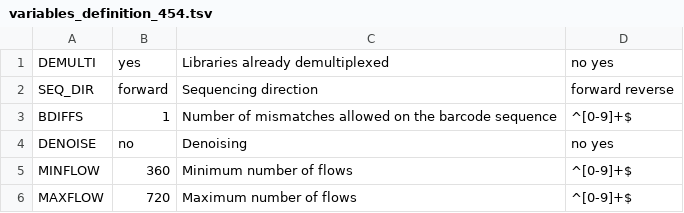
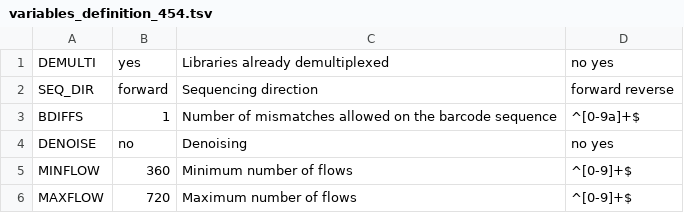
Before and after one commit to lentendu/DeltaMP, a TSV file: bin/variables_definition_454.tsv, drawn as a sheet.

```diff
--- a/bin/variables_definition_454.tsv
+++ b/bin/variables_definition_454.tsv
@@ -2,3 +2,3 @@ DEMULTI	yes	Libraries already demultiplexed	no yes
 SEQ_DIR	forward	Sequencing direction	forward reverse
-BDIFFS	1	Number of mismatches allowed on the barcode sequence	^[0-9]+$
+BDIFFS	1	Number of mismatches allowed on the barcode sequence	^[0-9a]+$
 DENOISE	no	Denoising	no yes
```
Also changed, not shown: 4 other files.
